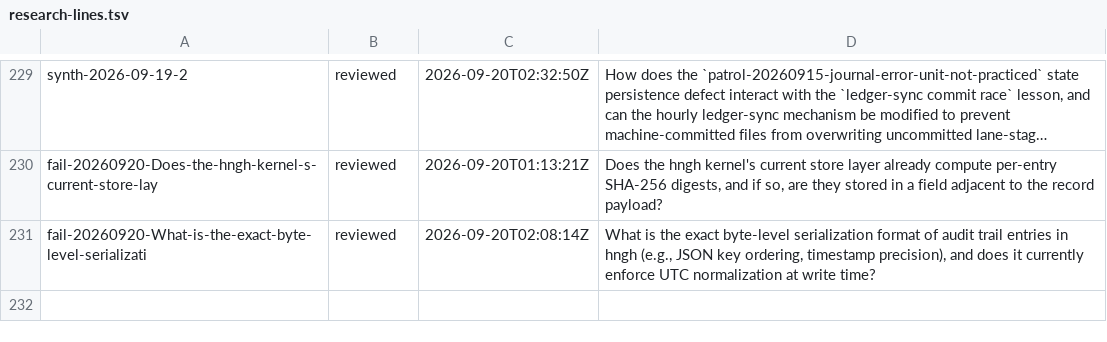
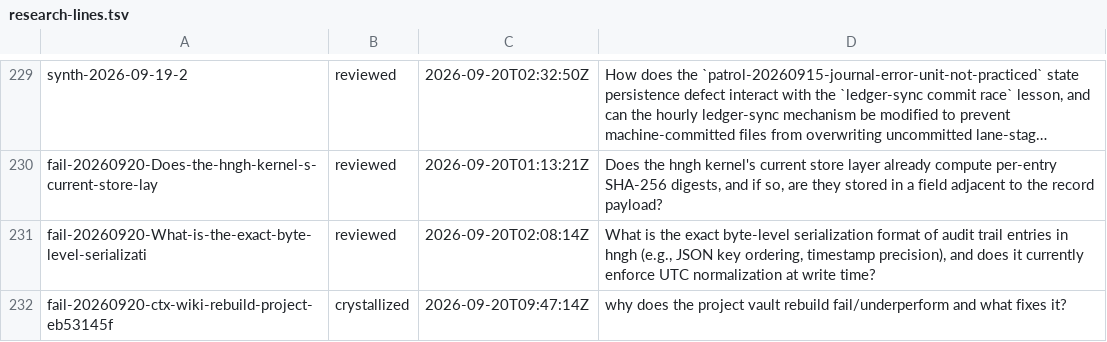
Before and after one commit to boundring/hngh, a TSV file: automation/research-lines.tsv, drawn as a sheet; only a part is shown, gaps mark what is left out; long unchanged cells end in …; the diff names each change by its address in the sheet, - before the commit and + after, or states it on an @@ line.

Commit message:
research: fail-20260920-ctx-wiki-rebuild-project-eb53145f crystallized

```diff
--- a/automation/research-lines.tsv
+++ b/automation/research-lines.tsv
+row 232: fail-20260920-ctx-wiki-rebuild-project-eb53145f | crystallized | 2026-09-20T09:47:14Z | why does the project vault rebuild fail/underperform and what fixes it?
```
Also changed, not shown: 1 other file.
